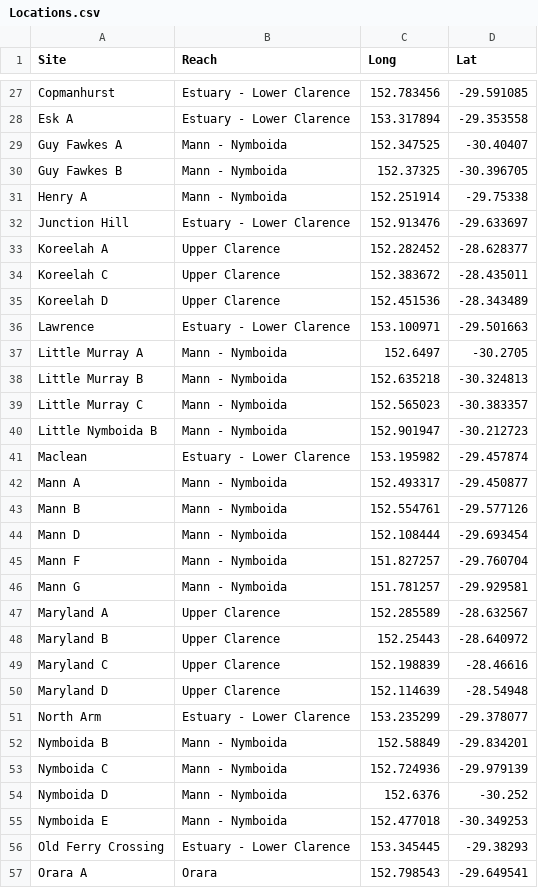
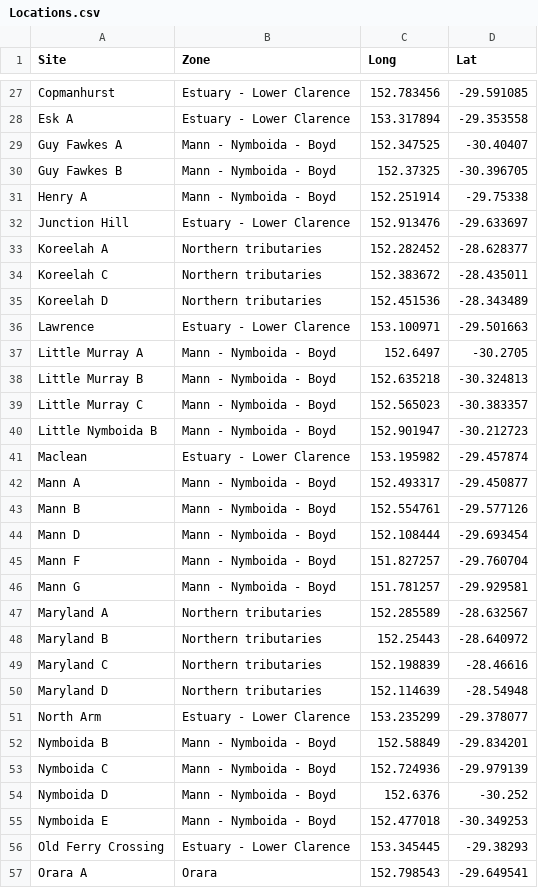
Before and after one commit to lstoot/Clarence-River-Water-Chemistry, a CSV file: Input/Locations.csv, drawn as a sheet; only a part is shown, gaps mark what is left out; the diff covers the shown part only.

```diff
--- a/Input/Locations.csv
+++ b/Input/Locations.csv
@@ -1 +1 @@
-Site,Reach,Long,Lat
+Site,Zone,Long,Lat
@@ -28,29 +28,29 @@ Copmanhurst,Estuary - Lower Clarence,152.783456,-29.591085
 Esk A,Estuary - Lower Clarence,153.317894,-29.353558
-Guy Fawkes A,Mann - Nymboida,152.347525,-30.40407
-Guy Fawkes B,Mann - Nymboida,152.37325,-30.396705
-Henry A,Mann - Nymboida,152.251914,-29.75338
+Guy Fawkes A,Mann - Nymboida - Boyd,152.347525,-30.40407
+Guy Fawkes B,Mann - Nymboida - Boyd,152.37325,-30.396705
+Henry A,Mann - Nymboida - Boyd,152.251914,-29.75338
 Junction Hill,Estuary - Lower Clarence,152.913476,-29.633697
-Koreelah A,Upper Clarence,152.282452,-28.628377
-Koreelah C,Upper Clarence,152.383672,-28.435011
-Koreelah D,Upper Clarence,152.451536,-28.343489
+Koreelah A,Northern tributaries,152.282452,-28.628377
+Koreelah C,Northern tributaries,152.383672,-28.435011
+Koreelah D,Northern tributaries,152.451536,-28.343489
 Lawrence,Estuary - Lower Clarence,153.100971,-29.501663
-Little Murray A,Mann - Nymboida,152.6497,-30.2705
-Little Murray B,Mann - Nymboida,152.635218,-30.324813
-Little Murray C,Mann - Nymboida,152.565023,-30.383357
-Little Nymboida B,Mann - Nymboida,152.901947,-30.212723
+Little Murray A,Mann - Nymboida - Boyd,152.6497,-30.2705
+Little Murray B,Mann - Nymboida - Boyd,152.635218,-30.324813
+Little Murray C,Mann - Nymboida - Boyd,152.565023,-30.383357
+Little Nymboida B,Mann - Nymboida - Boyd,152.901947,-30.212723
 Maclean,Estuary - Lower Clarence,153.195982,-29.457874
-Mann A,Mann - Nymboida,152.493317,-29.450877
-Mann B,Mann - Nymboida,152.554761,-29.577126
-Mann D,Mann - Nymboida,152.108444,-29.693454
-Mann F,Mann - Nymboida,151.827257,-29.760704
-Mann G,Mann - Nymboida,151.781257,-29.929581
-Maryland A,Upper Clarence,152.285589,-28.632567
-Maryland B,Upper Clarence,152.25443,-28.640972
-Maryland C,Upper Clarence,152.198839,-28.46616
-Maryland D,Upper Clarence,152.114639,-28.54948
+Mann A,Mann - Nymboida - Boyd,152.493317,-29.450877
+Mann B,Mann - Nymboida - Boyd,152.554761,-29.577126
+Mann D,Mann - Nymboida - Boyd,152.108444,-29.693454
+Mann F,Mann - Nymboida - Boyd,151.827257,-29.760704
+Mann G,Mann - Nymboida - Boyd,151.781257,-29.929581
+Maryland A,Northern tributaries,152.285589,-28.632567
+Maryland B,Northern tributaries,152.25443,-28.640972
+Maryland C,Northern tributaries,152.198839,-28.46616
+Maryland D,Northern tributaries,152.114639,-28.54948
 North Arm ,Estuary - Lower Clarence,153.235299,-29.378077
-Nymboida B,Mann - Nymboida,152.58849,-29.834201
-Nymboida C,Mann - Nymboida,152.724936,-29.979139
-Nymboida D,Mann - Nymboida,152.6376,-30.252
-Nymboida E,Mann - Nymboida,152.477018,-30.349253
+Nymboida B,Mann - Nymboida - Boyd,152.58849,-29.834201
+Nymboida C,Mann - Nymboida - Boyd,152.724936,-29.979139
+Nymboida D,Mann - Nymboida - Boyd,152.6376,-30.252
+Nymboida E,Mann - Nymboida - Boyd,152.477018,-30.349253
 Old Ferry Crossing,Estuary - Lower Clarence,153.345445,-29.38293
```
Also changed, not shown: 29 edited cells elsewhere in this file, Input/Means.csv, Input/WaterChem.Results.csv, 27 other files.
